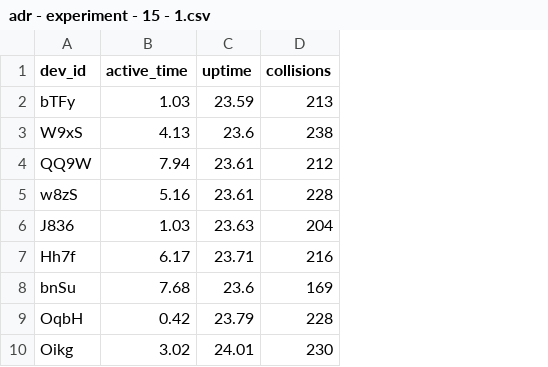
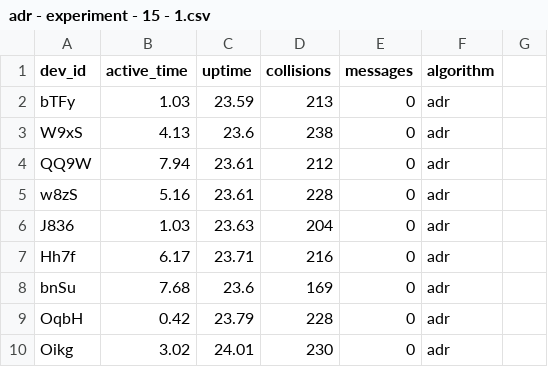
Before and after one commit to loraalex/LoBook, a CSV file: adr/15/adr - experiment - 15 - 1.csv, drawn as a sheet; only a part is shown; the diff names each change by its address in the sheet, - before the commit and + after, or states it on an @@ line.

```diff
--- a/adr/15/adr - experiment - 15 - 1.csv
+++ b/adr/15/adr - experiment - 15 - 1.csv
+column E (messages), rows 2-10: all 0
+column F (algorithm), rows 2-10: all adr
+column G, empty
```
Also changed, not shown: ucb/18/ucb - experiment - 18 - 1.csv, 10 other files.
